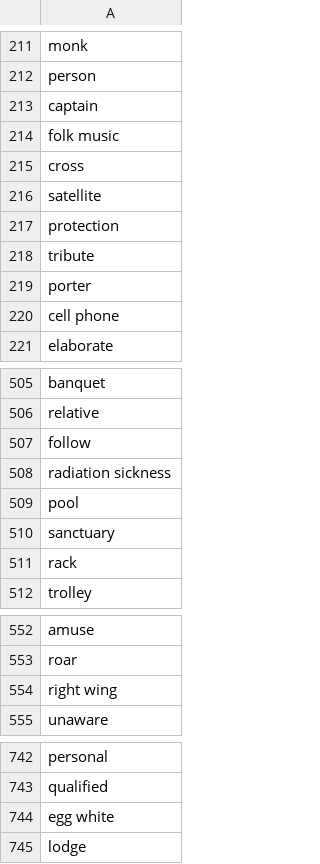
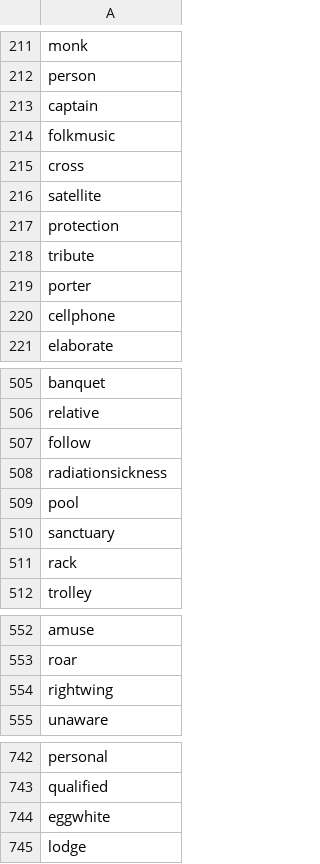
Before and after one commit to Conormc98/pyhangman, a CSV file: words.csv, drawn as a sheet; only a part is shown, gaps mark what is left out; the diff covers the shown part only.

```diff
--- a/words.csv
+++ b/words.csv
@@ -213,3 +213,3 @@ person
 captain
-folk music
+folkmusic
 cross
@@ -219,3 +219,3 @@ tribute
 porter
-cell phone
+cellphone
 elaborate
@@ -507,3 +507,3 @@ relative
 follow
-radiation sickness
+radiationsickness
 pool
@@ -553,3 +553,3 @@ amuse
 roar
-right wing
+rightwing
 unaware
@@ -743,3 +743,3 @@ personal
 qualified
-egg white
+eggwhite
 lodge
```
Also changed, not shown: 15 edited cells elsewhere in this file, 3 other files.
